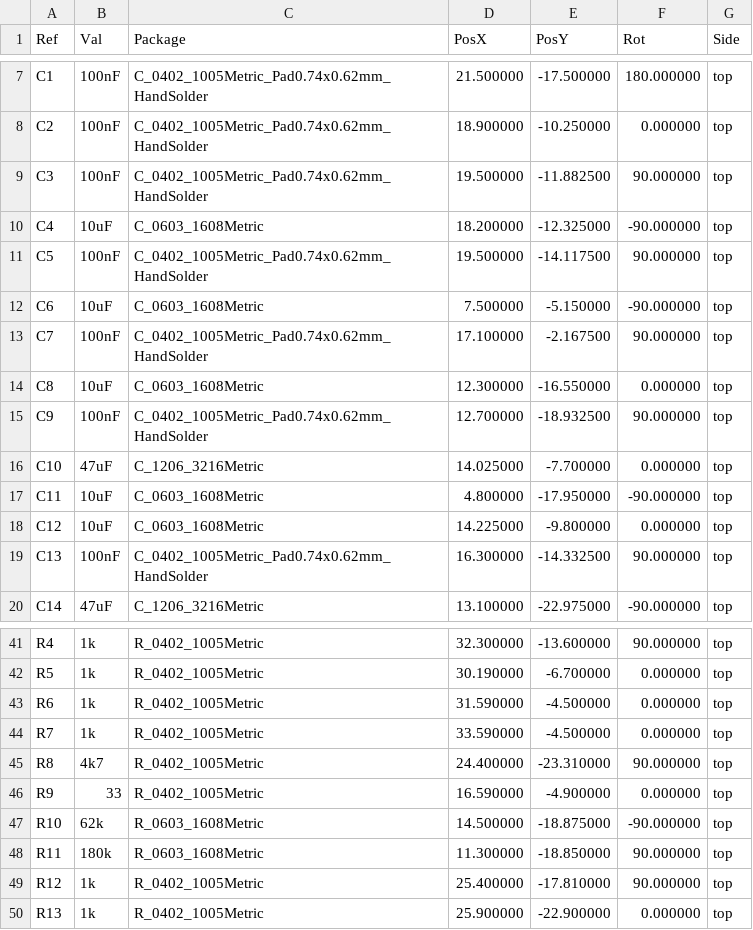
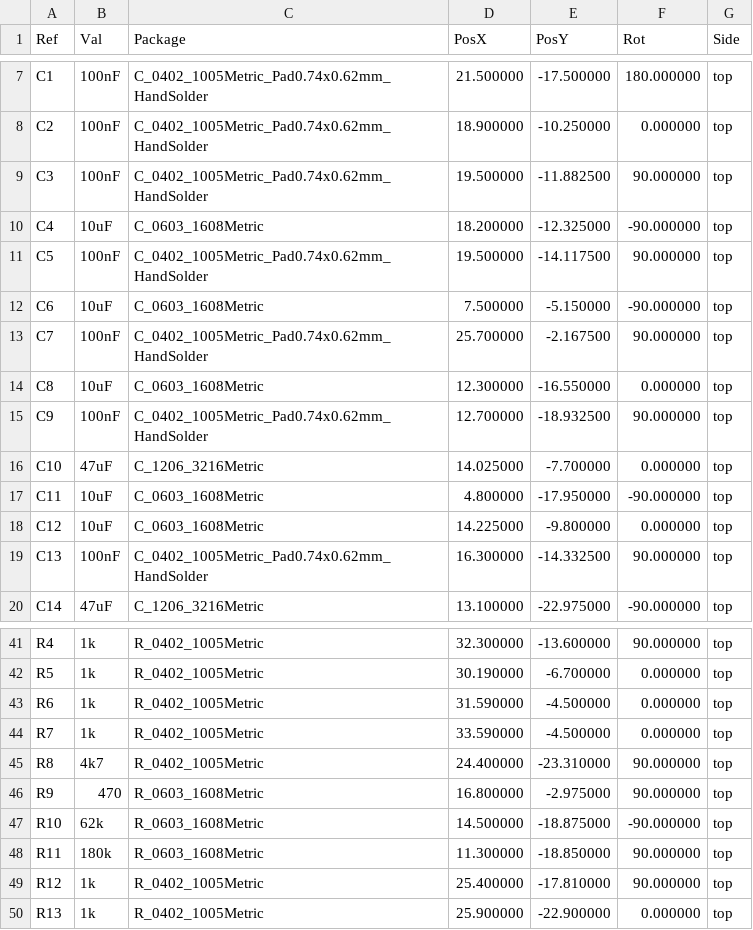
Before and after one commit to candykingdom/firefly2, a CSV file: hardware/fancy-node/fancy-node-all-pos.csv, drawn as a sheet; only a part is shown, gaps mark what is left out.

Commit message:
DFM tweaks for fancy-node v1.2
Change-Id: I792b47978d6c444ab90a5a071e11440810b06c61

```diff
--- a/hardware/fancy-node/fancy-node-all-pos.csv
+++ b/hardware/fancy-node/fancy-node-all-pos.csv
@@ -12,3 +12,3 @@ Ref,Val,Package,PosX,PosY,Rot,Side
 "C6","10uF","C_0603_1608Metric",7.500000,-5.150000,-90.000000,top
-"C7","100nF","C_0402_1005Metric_Pad0.74x0.62mm_HandSolder",17.100000,-2.167500,90.000000,top
+"C7","100nF","C_0402_1005Metric_Pad0.74x0.62mm_HandSolder",25.700000,-2.167500,90.000000,top
 "C8","10uF","C_0603_1608Metric",12.300000,-16.550000,0.000000,top
@@ -45,3 +45,3 @@ Ref,Val,Package,PosX,PosY,Rot,Side
 "R8","4k7","R_0402_1005Metric",24.400000,-23.310000,90.000000,top
-"R9","33","R_0402_1005Metric",16.590000,-4.900000,0.000000,top
+"R9","470","R_0603_1608Metric",16.800000,-2.975000,90.000000,top
 "R10","62k","R_0603_1608Metric",14.500000,-18.875000,-90.000000,top
```
Also changed, not shown: hardware/fancy-node/fancy-node_bom_jlc.csv, hardware/fancy-node/fancy-node_cpl_jlc.csv, 21 other files.
